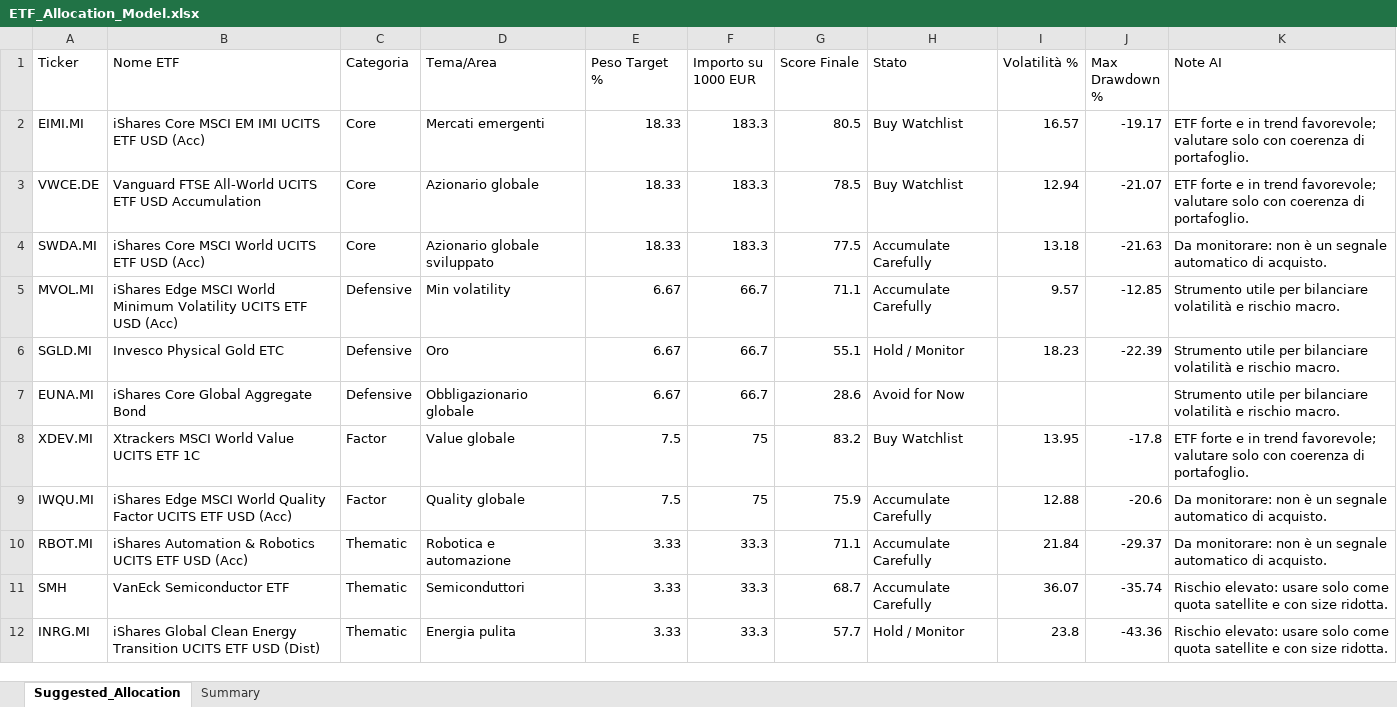
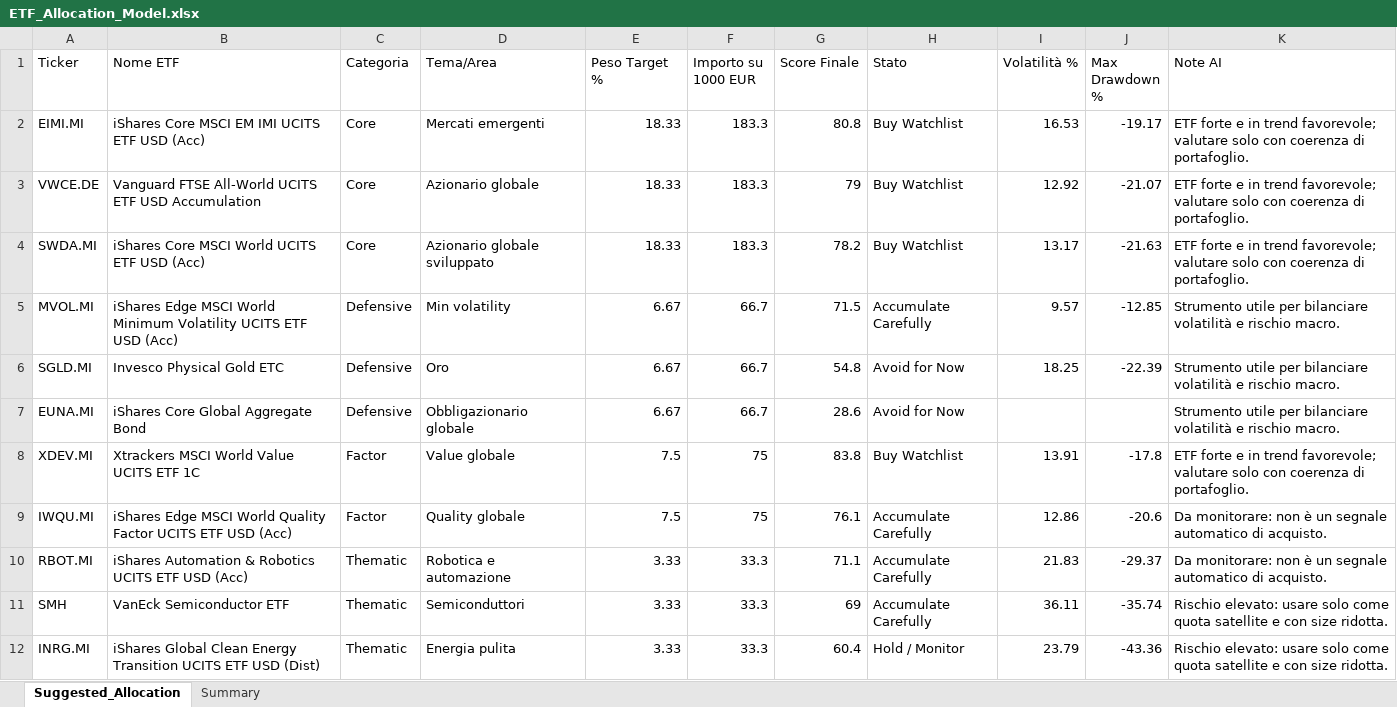
Before and after one commit to mirkomazzacuva/etf-intelligence-agent, an Excel workbook: ETF_Allocation_Model.xlsx, sheet Suggested_Allocation, drawn as a sheet; values as stored, in another font and other column widths than the file's, no borders; the diff names each change by its address in the sheet, - before the commit and + after, or states it on an @@ line.

```diff
--- a/ETF_Allocation_Model.xlsx (sheet Suggested_Allocation)
+++ b/ETF_Allocation_Model.xlsx (sheet Suggested_Allocation)
-G2 (Score Finale): 80.5
+G2 (Score Finale): 80.8
-I2 (Volatilità %): 16.57
+I2 (Volatilità %): 16.53
-G3 (Score Finale): 78.5
+G3 (Score Finale): 79
-I3 (Volatilità %): 12.94
+I3 (Volatilità %): 12.92
-G4 (Score Finale): 77.5
+G4 (Score Finale): 78.2
-H4 (Stato): Accumulate Carefully
+H4 (Stato): Buy Watchlist
-I4 (Volatilità %): 13.18
+I4 (Volatilità %): 13.17
-K4 (Note AI): Da monitorare: non è un segnale automatico di acquisto.
+K4 (Note AI): ETF forte e in trend favorevole; valutare solo con coerenza di portafoglio.
-G5 (Score Finale): 71.1
+G5 (Score Finale): 71.5
-G6 (Score Finale): 55.1
+G6 (Score Finale): 54.8
-H6 (Stato): Hold / Monitor
+H6 (Stato): Avoid for Now
-I6 (Volatilità %): 18.23
+I6 (Volatilità %): 18.25
-G8 (Score Finale): 83.2
+G8 (Score Finale): 83.8
-I8 (Volatilità %): 13.95
+I8 (Volatilità %): 13.91
-G9 (Score Finale): 75.9
+G9 (Score Finale): 76.1
-I9 (Volatilità %): 12.88
+I9 (Volatilità %): 12.86
-I10 (Volatilità %): 21.84
+I10 (Volatilità %): 21.83
-G11 (Score Finale): 68.7
+G11 (Score Finale): 69
-I11 (Volatilità %): 36.07
+I11 (Volatilità %): 36.11
-G12 (Score Finale): 57.7
+G12 (Score Finale): 60.4
-I12 (Volatilità %): 23.8
+I12 (Volatilità %): 23.79
```
Also changed, not shown: sheet Summary, AlphaForge_Action_Plan.xlsx, AlphaForge_Insights.xlsx, 8 other files.
